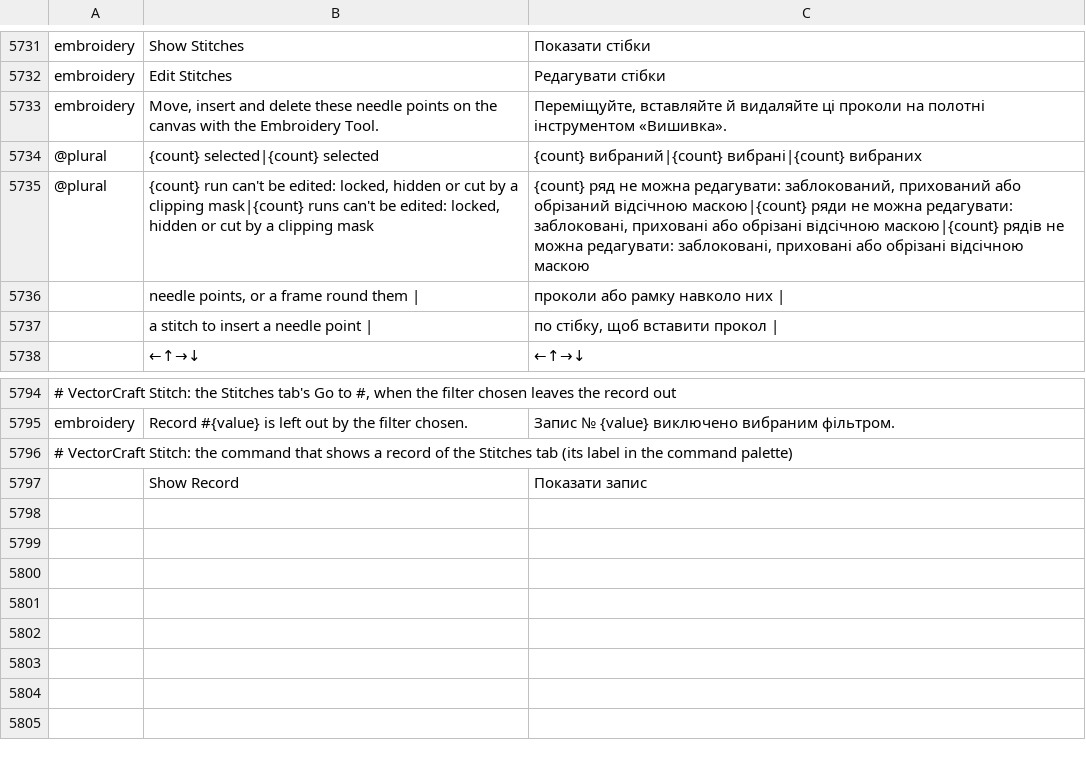
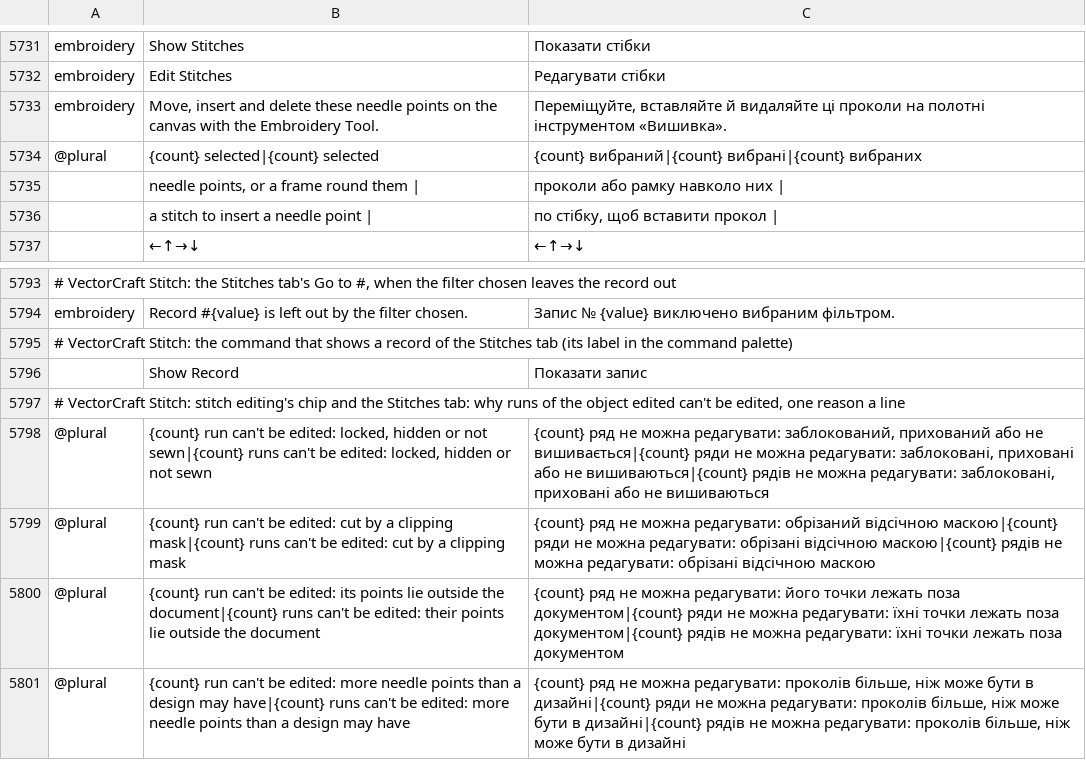
Before and after one commit to przbat-public/vectorcraft-stitch, a TSV file: crates/ui-egui/src/i18n/uk.tsv, drawn as a sheet; only a part is shown, gaps mark what is left out; removed rows and columns are numbered as before the commit, all else as after; the diff names each change by its address in the sheet, - before the commit and + after, or states it on an @@ line.

```diff
--- a/crates/ui-egui/src/i18n/uk.tsv
+++ b/crates/ui-egui/src/i18n/uk.tsv
-row 5735: @plural | {count} run can't be edited: locked, hidden or cut by a clipping mask|{count} runs can't be edited: locked, hidden or cut by a clipping mask | {count} ряд не можна редагувати: заблокований, прихований або обрізаний відсічною маскою|{count} ряди не можна редагувати: заблоковані, приховані або обрізані відсічною маскою|{count} рядів не можна редагувати: заблоковані, приховані або обрізані відсічною маскою
+row 5797: # VectorCraft Stitch: stitch editing's chip and the Stitches tab: why runs of the object edited can't be edited, one reason a line
+row 5798: @plural | {count} run can't be edited: locked, hidden or not sewn|{count} runs can't be edited: locked, hidden or not sewn | {count} ряд не можна редагувати: заблокований, прихований або не вишивається|{count} ряди не можна редагувати: заблоковані, приховані або не вишиваються|{count} рядів не можна редагувати: заблоковані, приховані або не вишиваються
+row 5799: @plural | {count} run can't be edited: cut by a clipping mask|{count} runs can't be edited: cut by a clipping mask | {count} ряд не можна редагувати: обрізаний відсічною маскою|{count} ряди не можна редагувати: обрізані відсічною маскою|{count} рядів не можна редагувати: обрізані відсічною маскою
+row 5800: @plural | {count} run can't be edited: its points lie outside the document|{count} runs can't be edited: their points lie outside the document | {count} ряд не можна редагувати: його точки лежать поза документом|{count} ряди не можна редагувати: їхні точки лежать поза документом|{count} рядів не можна редагувати: їхні точки лежать поза документом
+row 5801: @plural | {count} run can't be edited: more needle points than a design may have|{count} runs can't be edited: more needle points than a design may have | {count} ряд не можна редагувати: проколів більше, ніж може бути в дизайні|{count} ряди не можна редагувати: проколів більше, ніж може бути в дизайні|{count} рядів не можна редагувати: проколів більше, ніж може бути в дизайні
```
Also changed, not shown: crates/ui-egui/src/i18n/bg.tsv, crates/ui-egui/src/i18n/cs.tsv, 33 other files.
